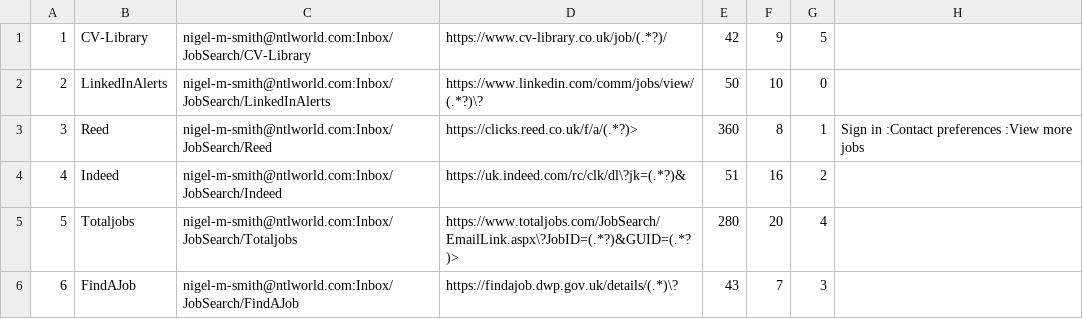
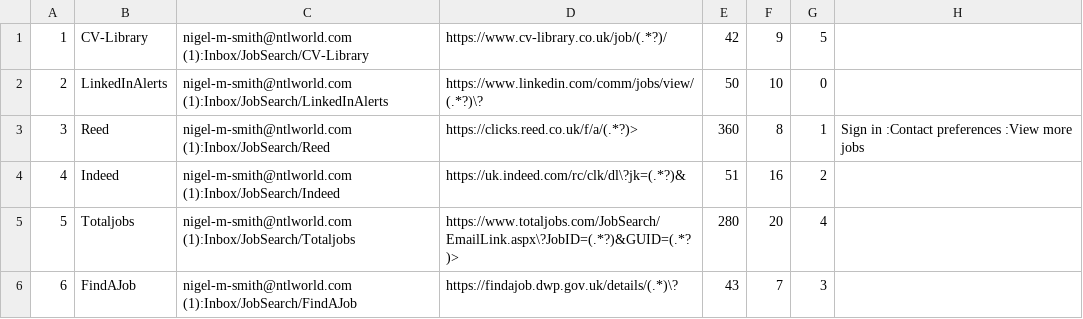
Before and after one commit to Nigel-Mark-Smith/process_vacancies, a CSV file: Data/engines.csv, drawn as a sheet.

```diff
--- a/Data/engines.csv
+++ b/Data/engines.csv
@@ -1,6 +1,6 @@
-1,CV-Library,nigel-m-smith@ntlworld.com:Inbox/JobSearch/CV-Library,https://www.cv-library.co.uk/job/(.*?)/,42,9,5,,
-2,LinkedInAlerts,nigel-m-smith@ntlworld.com:Inbox/JobSearch/LinkedInAlerts,https://www.linkedin.com/comm/jobs/view/(.*?)\?,50,10,0,,
-3,Reed,nigel-m-smith@ntlworld.com:Inbox/JobSearch/Reed,https://clicks.reed.co.uk/f/a/(.*?)>,360,8,1,Sign in :Contact preferences :View more jobs,
-4,Indeed,nigel-m-smith@ntlworld.com:Inbox/JobSearch/Indeed,https://uk.indeed.com/rc/clk/dl\?jk=(.*?)&,51,16,2,,
-5,Totaljobs,nigel-m-smith@ntlworld.com:Inbox/JobSearch/Totaljobs,https://www.totaljobs.com/JobSearch/EmailLink.aspx\?JobID=(.*?)&GUID=(.*?)>,280,20,4,,
-6,FindAJob,nigel-m-smith@ntlworld.com:Inbox/JobSearch/FindAJob,https://findajob.dwp.gov.uk/details/(.*)\?,43,7,3,,
+1,CV-Library,nigel-m-smith@ntlworld.com (1):Inbox/JobSearch/CV-Library,https://www.cv-library.co.uk/job/(.*?)/,42,9,5,,
+2,LinkedInAlerts,nigel-m-smith@ntlworld.com (1):Inbox/JobSearch/LinkedInAlerts,https://www.linkedin.com/comm/jobs/view/(.*?)\?,50,10,0,,
+3,Reed,nigel-m-smith@ntlworld.com (1):Inbox/JobSearch/Reed,https://clicks.reed.co.uk/f/a/(.*?)>,360,8,1,Sign in :Contact preferences :View more jobs,
+4,Indeed,nigel-m-smith@ntlworld.com (1):Inbox/JobSearch/Indeed,https://uk.indeed.com/rc/clk/dl\?jk=(.*?)&,51,16,2,,
+5,Totaljobs,nigel-m-smith@ntlworld.com (1):Inbox/JobSearch/Totaljobs,https://www.totaljobs.com/JobSearch/EmailLink.aspx\?JobID=(.*?)&GUID=(.*?)>,280,20,4,,
+6,FindAJob,nigel-m-smith@ntlworld.com (1):Inbox/JobSearch/FindAJob,https://findajob.dwp.gov.uk/details/(.*)\?,43,7,3,,
```
Also changed, not shown: 4 other files.
